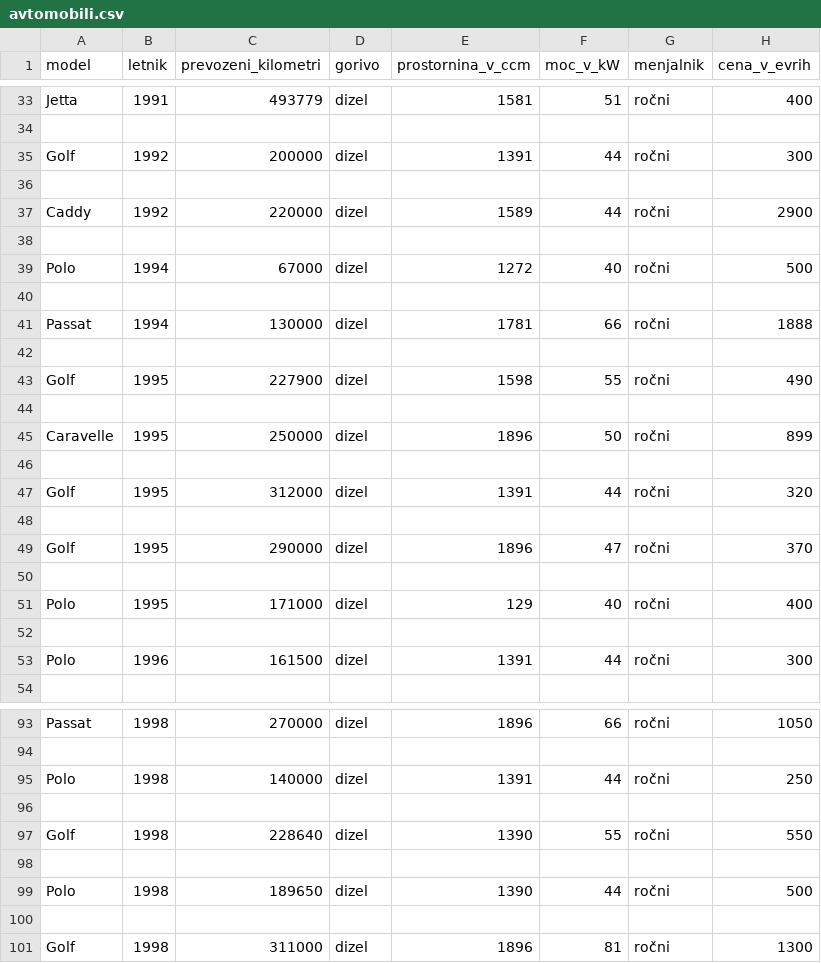
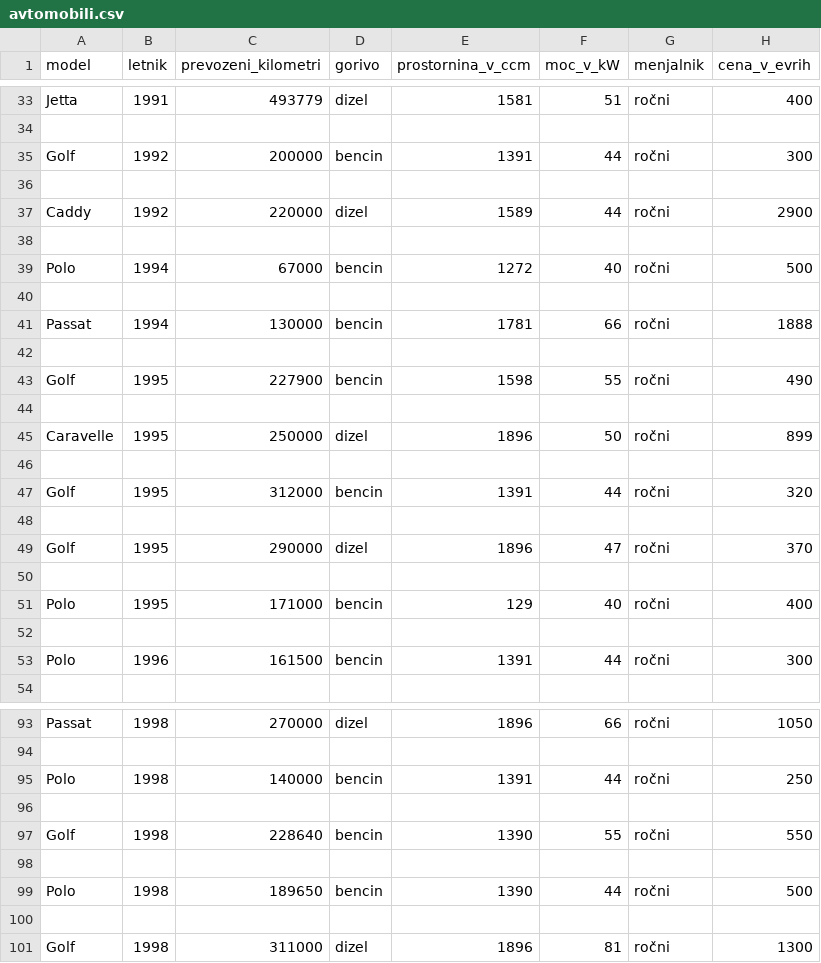
Before and after one commit to aljazostrez/Prog-1-projektna-naloga, a CSV file: obdelani-podatki/avtomobili.csv, drawn as a sheet; only a part is shown, gaps mark what is left out; the diff covers the shown part only.

```diff
--- a/obdelani-podatki/avtomobili.csv
+++ b/obdelani-podatki/avtomobili.csv
@@ -34,3 +34,3 @@ Jetta,1991,493779,dizel,1581,51,ročni,400
 
-Golf,1992,200000,dizel,1391,44,ročni,300
+Golf,1992,200000,bencin,1391,44,ročni,300
 
@@ -38,7 +38,7 @@ Caddy,1992,220000,dizel,1589,44,ročni,2900
 
-Polo,1994,67000,dizel,1272,40,ročni,500
+Polo,1994,67000,bencin,1272,40,ročni,500
 
-Passat,1994,130000,dizel,1781,66,ročni,1888
+Passat,1994,130000,bencin,1781,66,ročni,1888
 
-Golf,1995,227900,dizel,1598,55,ročni,490
+Golf,1995,227900,bencin,1598,55,ročni,490
 
@@ -46,3 +46,3 @@ Caravelle,1995,250000,dizel,1896,50,ročni,899
 
-Golf,1995,312000,dizel,1391,44,ročni,320
+Golf,1995,312000,bencin,1391,44,ročni,320
 
@@ -50,5 +50,5 @@ Golf,1995,290000,dizel,1896,47,ročni,370
 
-Polo,1995,171000,dizel,129,40,ročni,400
+Polo,1995,171000,bencin,129,40,ročni,400
 
-Polo,1996,161500,dizel,1391,44,ročni,300
+Polo,1996,161500,bencin,1391,44,ročni,300
 
@@ -94,7 +94,7 @@ Passat,1998,270000,dizel,1896,66,ročni,1050
 
-Polo,1998,140000,dizel,1391,44,ročni,250
+Polo,1998,140000,bencin,1391,44,ročni,250
 
-Golf,1998,228640,dizel,1390,55,ročni,550
+Golf,1998,228640,bencin,1390,55,ročni,550
 
-Polo,1998,189650,dizel,1390,44,ročni,500
+Polo,1998,189650,bencin,1390,44,ročni,500
 
```
Also changed, not shown: 106 edited cells elsewhere in this file, 2 other files.
